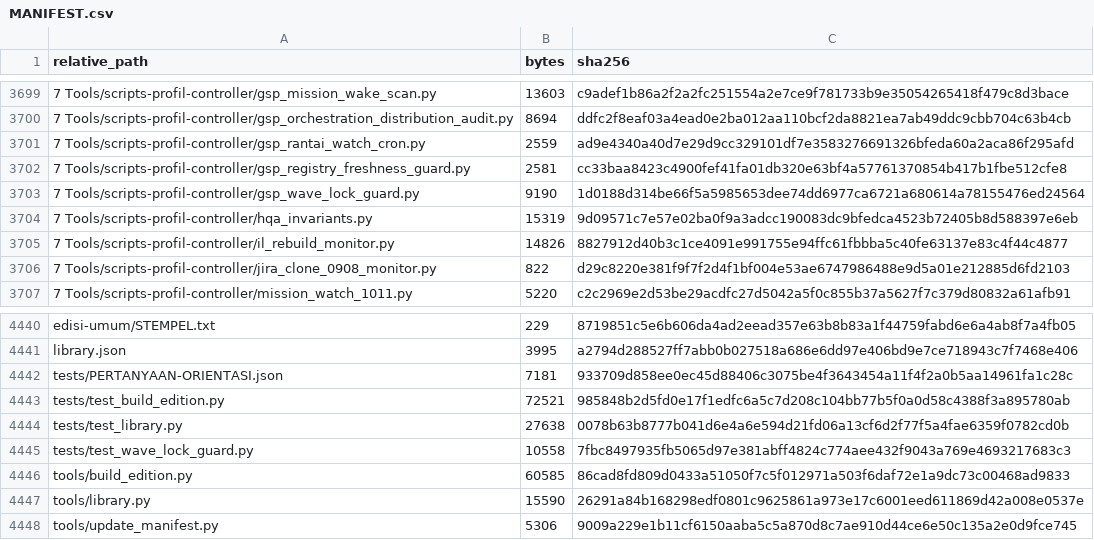
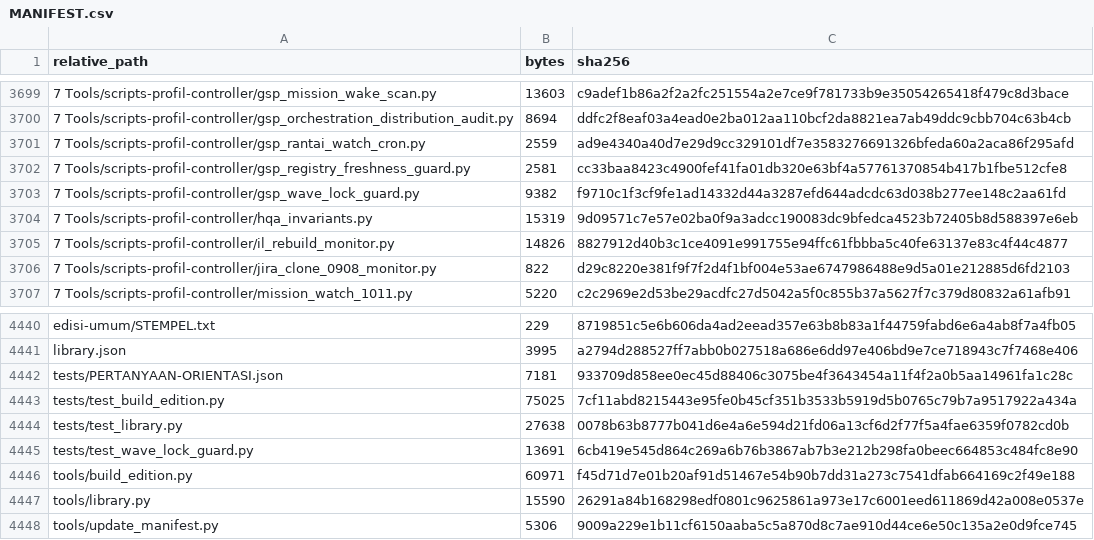
Before and after one commit to sixer0/AI-Knowledge-Library, a CSV file: MANIFEST.csv, drawn as a sheet; only a part is shown, gaps mark what is left out.

```diff
--- a/MANIFEST.csv
+++ b/MANIFEST.csv
@@ -3702,3 +3702,3 @@ relative_path,bytes,sha256
 7 Tools/scripts-profil-controller/gsp_registry_freshness_guard.py,2581,cc33baa8423c4900fef41fa01db320e63bf4a57761370854b417b1fbe512cfe8
-7 Tools/scripts-profil-controller/gsp_wave_lock_guard.py,9190,1d0188d314be66f5a5985653dee74dd6977ca6721a680614a78155476ed24564
+7 Tools/scripts-profil-controller/gsp_wave_lock_guard.py,9382,f9710c1f3cf9fe1ad14332d44a3287efd644adcdc63d038b277ee148c2aa61fd
 7 Tools/scripts-profil-controller/hqa_invariants.py,15319,9d09571c7e57e02ba0f9a3adcc190083dc9bfedca4523b72405b8d588397e6eb
@@ -4442,6 +4442,6 @@ library.json,3995,a2794d288527ff7abb0b027518a686e6dd97e406bd9e7ce718943c7f7468e4
 tests/PERTANYAAN-ORIENTASI.json,7181,933709d858ee0ec45d88406c3075be4f3643454a11f4f2a0b5aa14961fa1c28c
-tests/test_build_edition.py,72521,985848b2d5fd0e17f1edfc6a5c7d208c104bb77b5f0a0d58c4388f3a895780ab
+tests/test_build_edition.py,75025,7cf11abd8215443e95fe0b45cf351b3533b5919d5b0765c79b7a9517922a434a
 tests/test_library.py,27638,0078b63b8777b041d6e4a6e594d21fd06a13cf6d2f77f5a4fae6359f0782cd0b
-tests/test_wave_lock_guard.py,10558,7fbc8497935fb5065d97e381abff4824c774aee432f9043a769e4693217683c3
-tools/build_edition.py,60585,86cad8fd809d0433a51050f7c5f012971a503f6daf72e1a9dc73c00468ad9833
+tests/test_wave_lock_guard.py,13691,6cb419e545d864c269a6b76b3867ab7b3e212b298fa0beec664853c484fc8e90
+tools/build_edition.py,60971,f45d71d7e01b20af91d51467e54b90b7dd31a273c7541dfab664169c2f49e188
 tools/library.py,15590,26291a84b168298edf0801c9625861a973e17c6001eed611869d42a008e0537e
```
Also changed, not shown: 4 other files.
